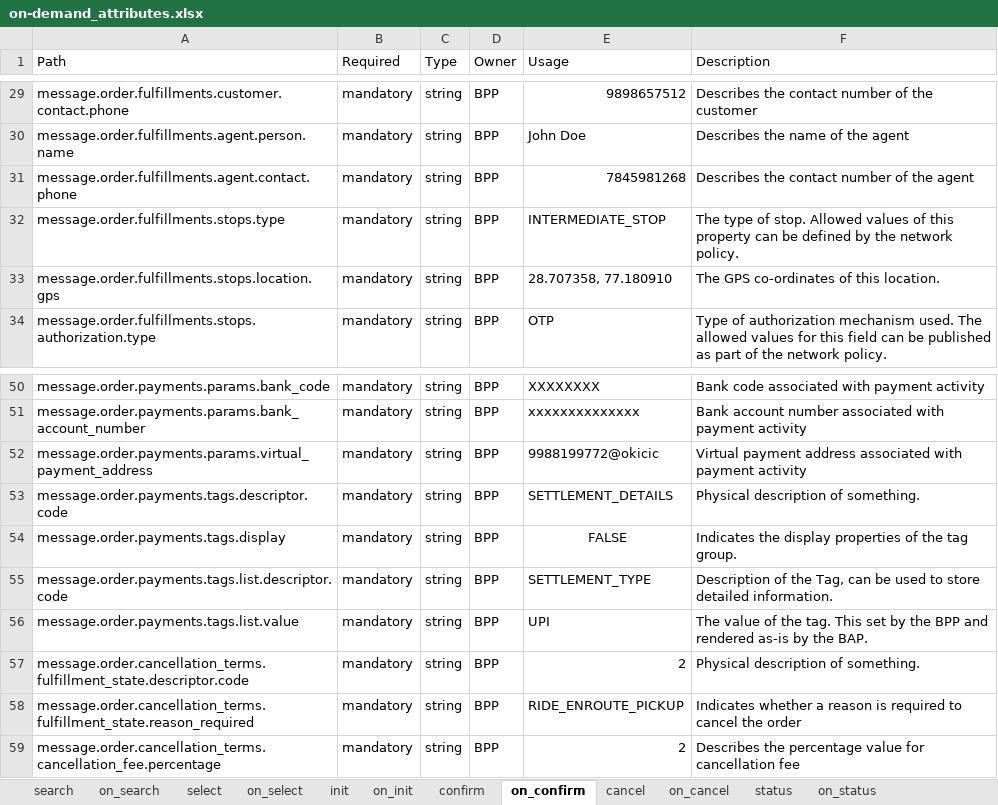
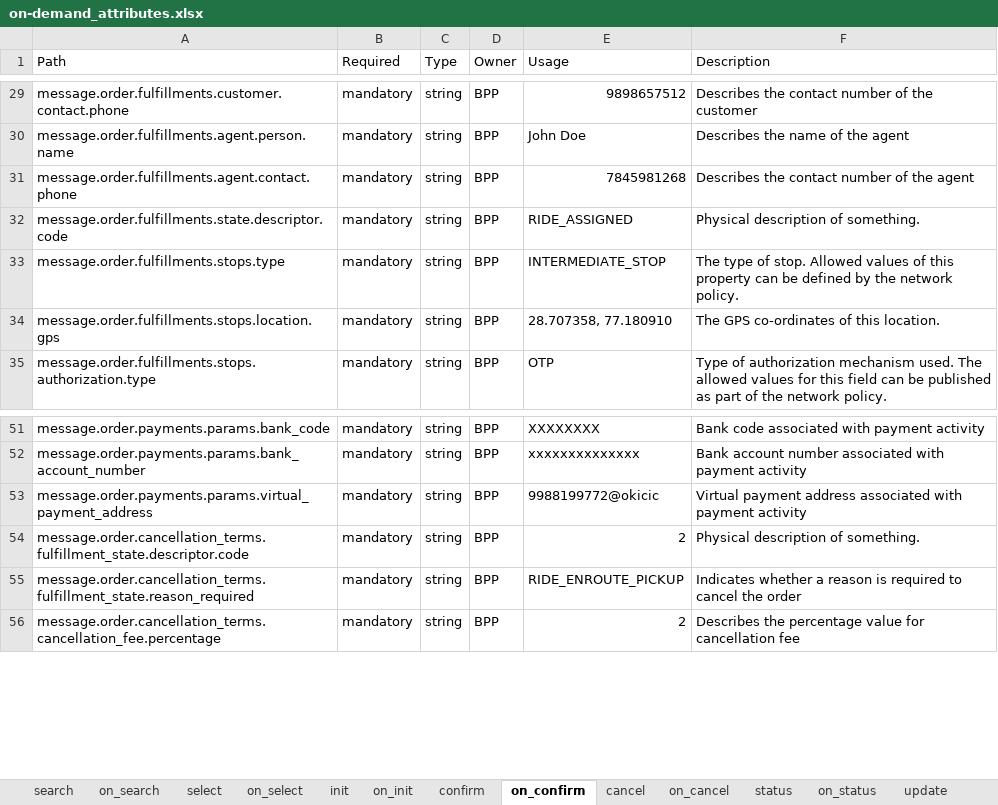
Before and after one commit to ONDC-Official/mobility-specification, an Excel workbook: on-demand_attributes.xlsx, sheet on_confirm, drawn as a sheet; only a part is shown, gaps mark what is left out; values as stored, in another font and other column widths than the file's, no borders; charts and pictures not drawn; removed rows and columns are numbered as before the commit, all else as after; the diff names each change by its address in the sheet, - before the commit and + after, or states it on an @@ line.

```diff
--- a/on-demand_attributes.xlsx (sheet on_confirm)
+++ b/on-demand_attributes.xlsx (sheet on_confirm)
+sheet tab: update
+row 32: message.order.fulfillments.state.descriptor.code | mandatory | string | BPP | RIDE_ASSIGNED | Physical description of something.
-row 53: message.order.payments.tags.descriptor.code | mandatory | string | BPP | SETTLEMENT_DETAILS | Physical description of something.
-row 54: message.order.payments.tags.display | mandatory | string | BPP | FALSE | Indicates the display properties of the tag group.
-row 55: message.order.payments.tags.list.descriptor.code | mandatory | string | BPP | SETTLEMENT_TYPE | Description of the Tag, can be used to store detailed information.
-row 56: message.order.payments.tags.list.value | mandatory | string | BPP | UPI | The value of the tag. This set by the BPP and rendered as-is by the BAP.
```
Also changed, not shown: sheet on_cancel, sheet on_status, sheet on_init, sheet init, sheet cancel, sheet search, 1 more sheet, other sheet tabs, charts or pictures, 5 other files.
